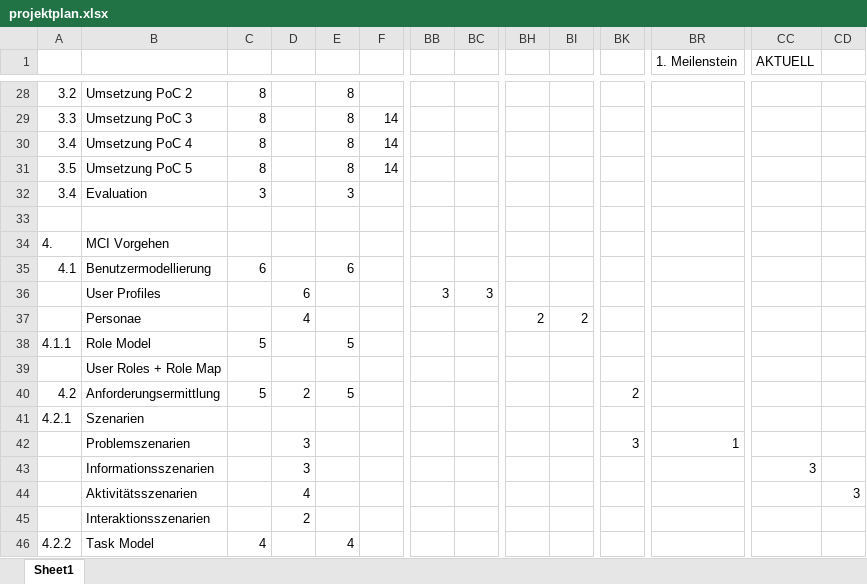
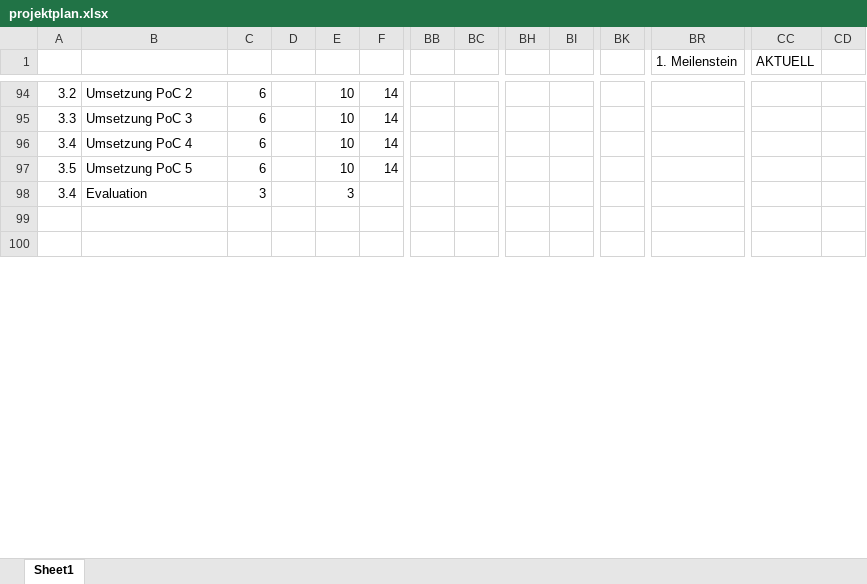
Before and after one commit to ocean90/Find-your-Camp, an Excel workbook: konzept/projektplan.xlsx, sheet Sheet1, drawn as a sheet; only a part is shown, gaps mark what is left out; the shorter side is filled out with more unchanged rows; values as stored, in another font and other column widths than the file's, no cell formats; removed rows and columns are numbered as before the commit, all else as after; rows hold the shown columns only; the diff covers the shown part only; the diff names each change by its address in the sheet, - before the commit and + after, or states it on an @@ line.

```diff
--- a/konzept/projektplan.xlsx (sheet Sheet1)
+++ b/konzept/projektplan.xlsx (sheet Sheet1)
-C94:C97: 8
+C94:C97: 6
-E94:E97: 8
+E94:E97: 10
-F94: (empty)
+F94: 14
-row 34: 4. | MCI Vorgehen
-row 35: 4.1 | Benutzermodellierung | 6 |  | 6
-row 36:  | User Profiles |  | 6 |  |  | 3 | 3
-row 37:  | Personae |  | 4 |  |  |  |  | 2 | 2
-row 38: 4.1.1 | Role Model | 5 |  | 5
-row 39:  | User Roles + Role Map
-row 40: 4.2 | Anforderungsermittlung | 5 | 2 | 5 |  |  |  |  |  | 2
-row 41: 4.2.1 | Szenarien
-row 42:  | Problemszenarien |  | 3 |  |  |  |  |  |  | 3 | 1
-row 43:  | Informationsszenarien |  | 3 |  |  |  |  |  |  |  |  | 3
-row 44:  | Aktivitätsszenarien |  | 4 |  |  |  |  |  |  |  |  |  | 3
-row 45:  | Interaktionsszenarien |  | 2
-row 46: 4.2.2 | Task Model | 4 |  | 4
```
Also changed, not shown: 87 added rows, 29 removed rows and 35 edited cells elsewhere in this sheet, cell formats, 4 other files.
